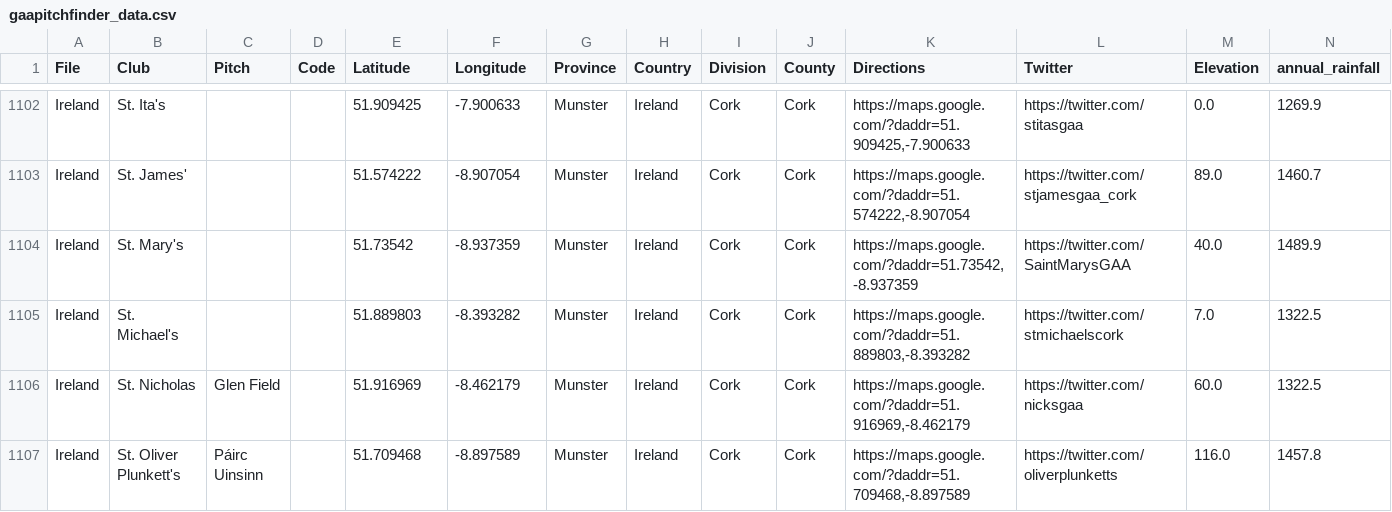
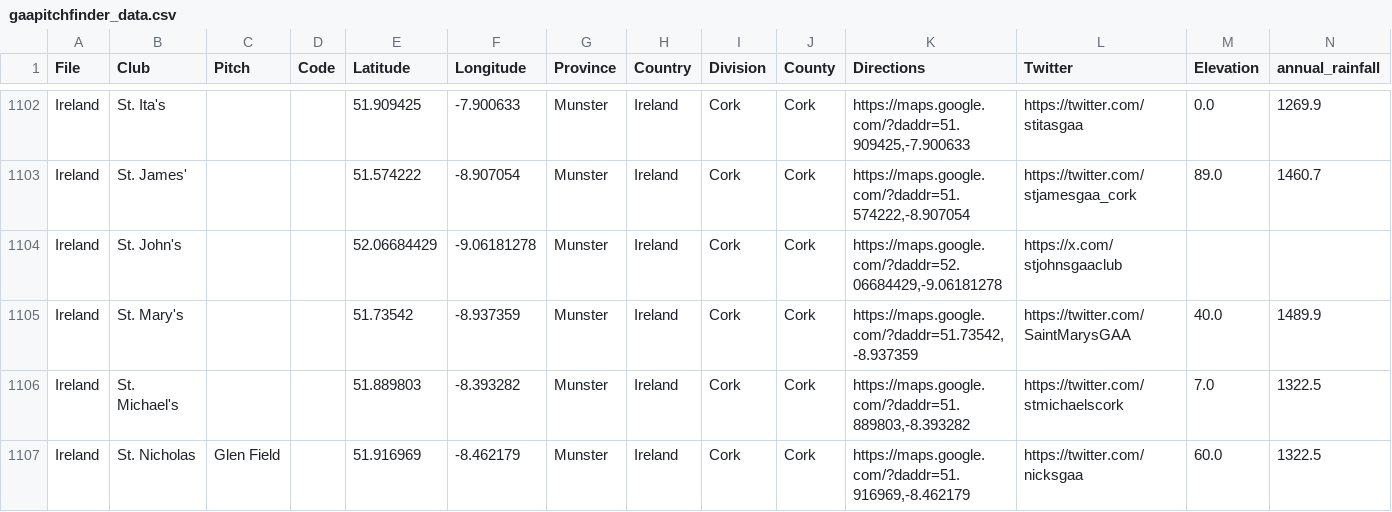
Before and after one commit to ryanmcg2203/gaapitchfinder, a CSV file: gaapitchfinder_data.csv, drawn as a sheet; only a part is shown, gaps mark what is left out; the shorter side is filled out with more unchanged rows; rows hold the shown columns only; the diff names each change by its address in the sheet, - before the commit and + after, or states it on an @@ line.

Commit message:
adding st johns cork

```diff
--- a/gaapitchfinder_data.csv
+++ b/gaapitchfinder_data.csv
+row 1104: Ireland | St. John's |  |  | 52.06684429 | -9.06181278 | Munster | Ireland | Cork | Cork | https://maps.google.com/?daddr=52.06684429,-9.06181278 | https://x.com/stjohnsgaaclub
```
